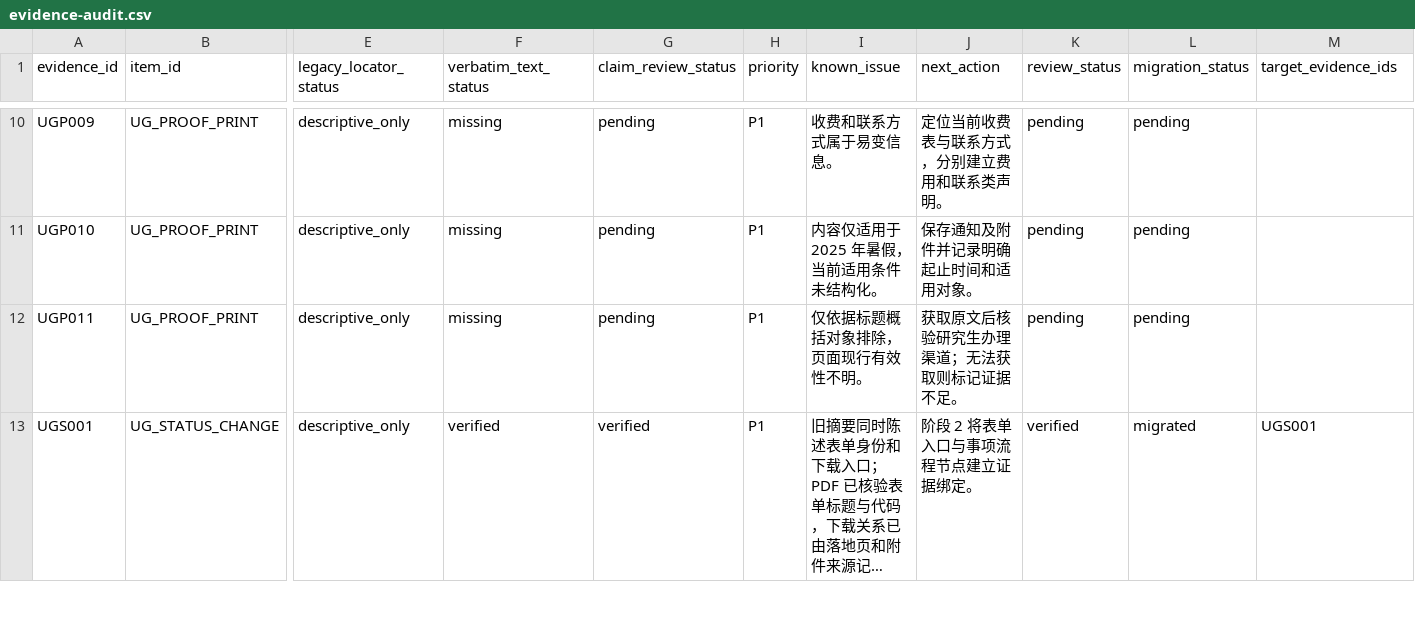
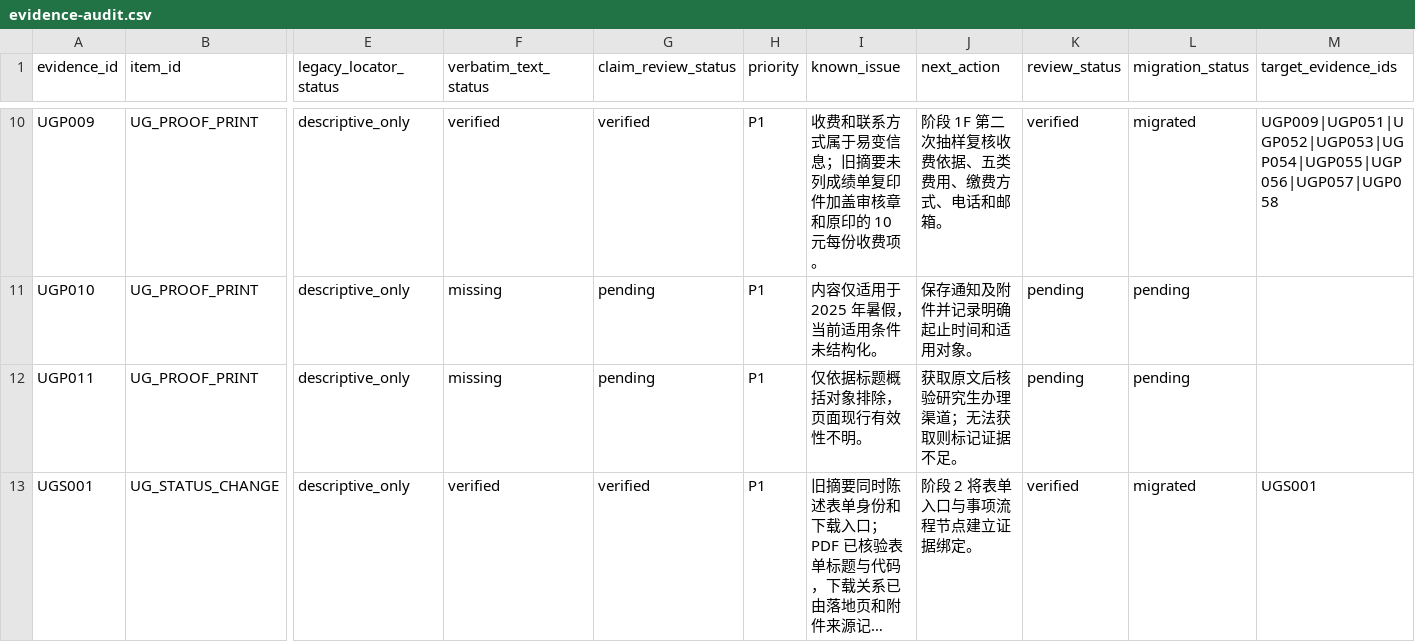
Before and after one commit to tk1142548/flow-aware-campus-rag-prototype, a CSV file: data/audit/evidence-audit.csv, drawn as a sheet; only a part is shown, gaps mark what is left out; long unchanged cells end in …; the diff covers the shown part only; the diff names each change by its address in the sheet, - before the commit and + after, or states it on an @@ line.

Commit message:
feat: complete stage 1d html evidence migration

```diff
--- a/data/audit/evidence-audit.csv
+++ b/data/audit/evidence-audit.csv
-F10 (verbatim_text_status): missing
+F10 (verbatim_text_status): verified
-G10 (claim_review_status): pending
+G10 (claim_review_status): verified
-I10 (known_issue): 收费和联系方式属于易变信息。
+I10 (known_issue): 收费和联系方式属于易变信息；旧摘要未列成绩单复印件加盖审核章和原印的 10 元每份收费项。
-J10 (next_action): 定位当前收费表与联系方式，分别建立费用和联系类声明。
+J10 (next_action): 阶段 1F 第二次抽样复核收费依据、五类费用、缴费方式、电话和邮箱。
-K10 (review_status): pending
+K10 (review_status): verified
-L10 (migration_status): pending
+L10 (migration_status): migrated
-M10 (target_evidence_ids): (empty)
+M10 (target_evidence_ids): UGP009|UGP051|UGP052|UGP053|UGP054|UGP055|UGP056|UGP057|UGP058
```
Also changed, not shown: 56 edited cells elsewhere in this file, data/audit/source-audit.csv, 9 other files.
